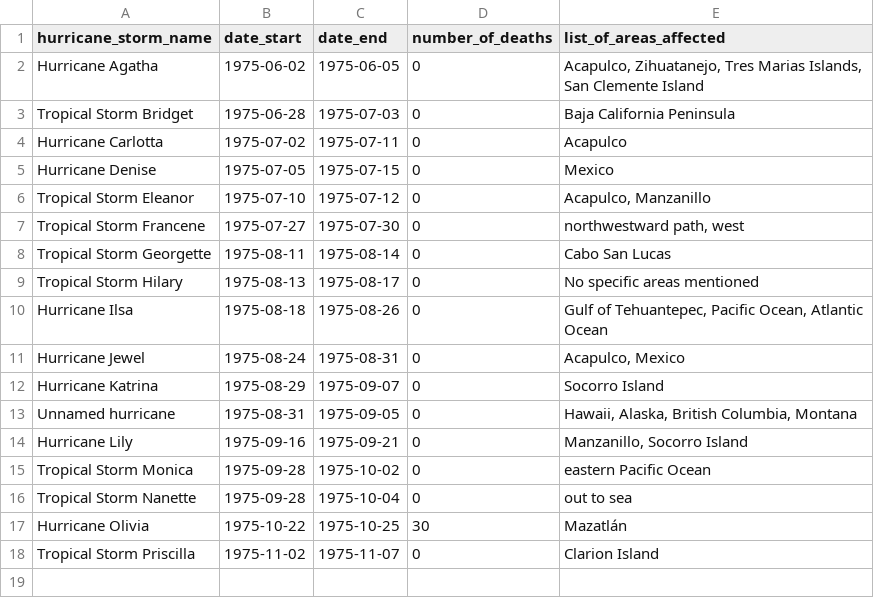
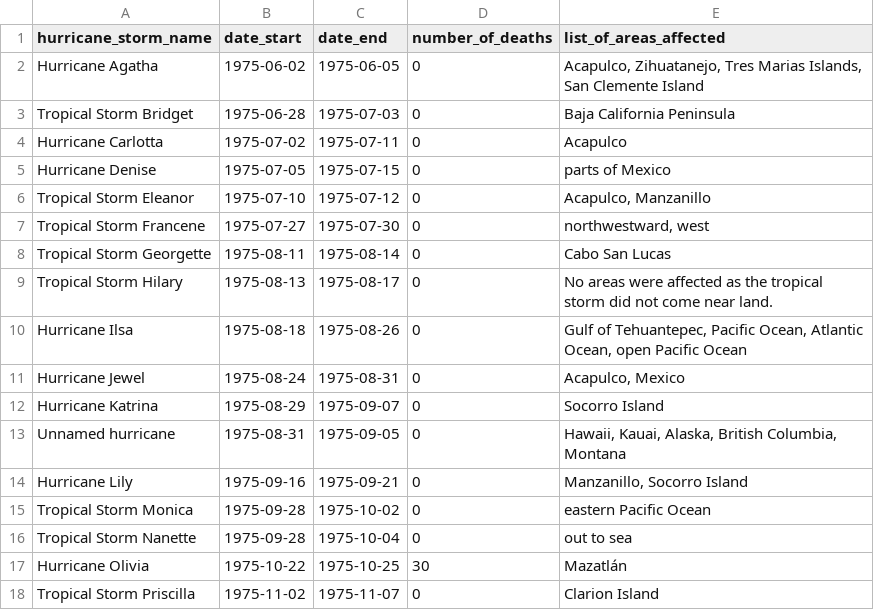
Before and after one commit to themispap/pacific_hurricanes_1975_extractor, a CSV file: hurricanes_1975.csv, drawn as a sheet.

```diff
--- a/hurricanes_1975.csv
+++ b/hurricanes_1975.csv
@@ -4,11 +4,11 @@ Tropical Storm Bridget,1975-06-28,1975-07-03,0,Baja California Peninsula
 Hurricane Carlotta,1975-07-02,1975-07-11,0,Acapulco
-Hurricane Denise,1975-07-05,1975-07-15,0,Mexico
+Hurricane Denise,1975-07-05,1975-07-15,0,parts of Mexico
 Tropical Storm Eleanor,1975-07-10,1975-07-12,0,"Acapulco, Manzanillo"
-Tropical Storm Francene,1975-07-27,1975-07-30,0,"northwestward path, west"
+Tropical Storm Francene,1975-07-27,1975-07-30,0,"northwestward, west"
 Tropical Storm Georgette,1975-08-11,1975-08-14,0,Cabo San Lucas
-Tropical Storm Hilary,1975-08-13,1975-08-17,0,No specific areas mentioned
-Hurricane Ilsa,1975-08-18,1975-08-26,0,"Gulf of Tehuantepec, Pacific Ocean, Atlantic Ocean"
+Tropical Storm Hilary,1975-08-13,1975-08-17,0,No areas were affected as the tropical storm did not come near land.
+Hurricane Ilsa,1975-08-18,1975-08-26,0,"Gulf of Tehuantepec, Pacific Ocean, Atlantic Ocean, open Pacific Ocean"
 Hurricane Jewel,1975-08-24,1975-08-31,0,"Acapulco, Mexico"
 Hurricane Katrina,1975-08-29,1975-09-07,0,Socorro Island
-Unnamed hurricane,1975-08-31,1975-09-05,0,"Hawaii, Alaska, British Columbia, Montana"
+Unnamed hurricane,1975-08-31,1975-09-05,0,"Hawaii, Kauai, Alaska, British Columbia, Montana"
 Hurricane Lily,1975-09-16,1975-09-21,0,"Manzanillo, Socorro Island"
```
Also changed, not shown: 2 other files.
